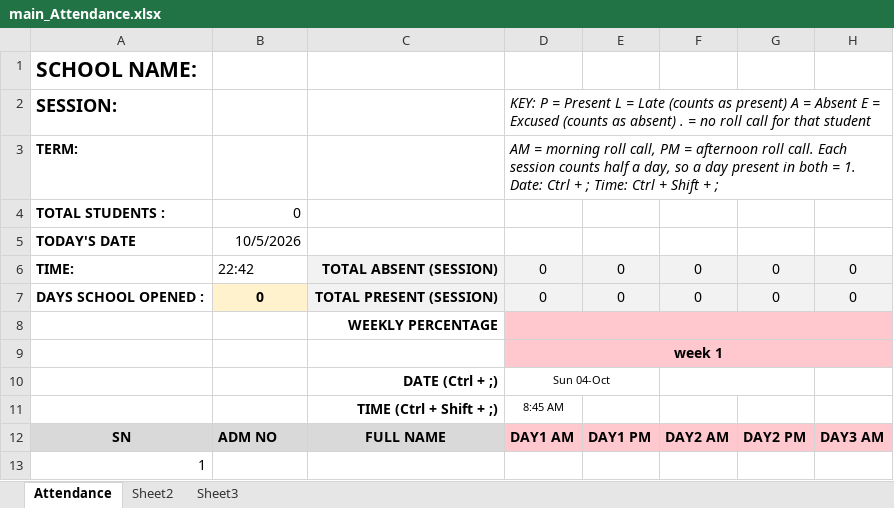
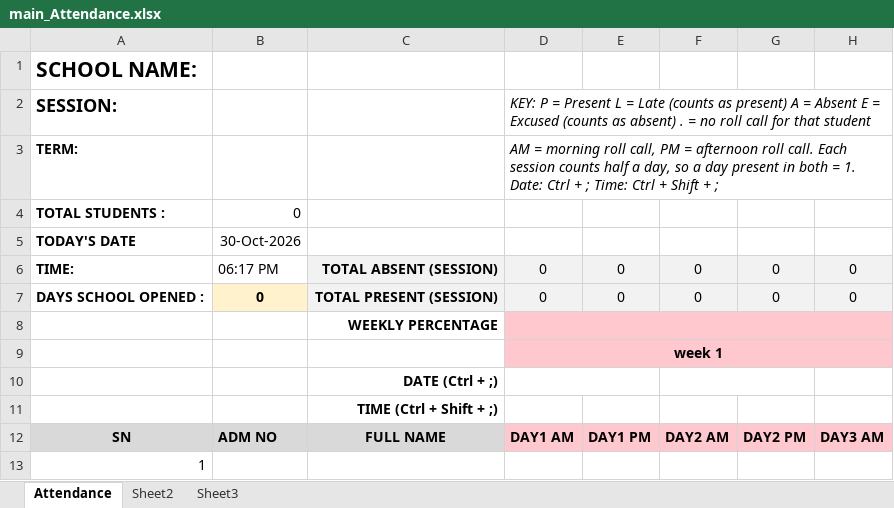
Before and after one commit to ReportGen1/ReportSheet, an Excel workbook: main_Attendance.xlsx, sheet Attendance, drawn as a sheet; only a part is shown; values as stored, in another font and other column widths than the file's, no borders; conditional formats not drawn; the diff names each change by its address in the sheet, - before the commit and + after, or states it on an @@ line.

```diff
--- a/main_Attendance.xlsx (sheet Attendance)
+++ b/main_Attendance.xlsx (sheet Attendance)
-B5: 10/5/2026
+B5: 30-Oct-2026
-B6: 22:42
+B6: 06:17 PM
-D10: Sun 04-Oct
+D10: (empty)
-D11: 8:45 AM
+D11: (empty)
```
Also changed, not shown: 1 other file.
